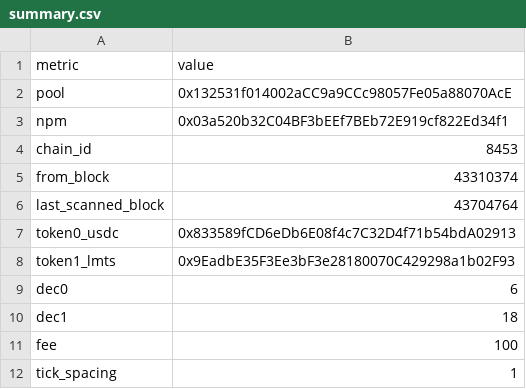
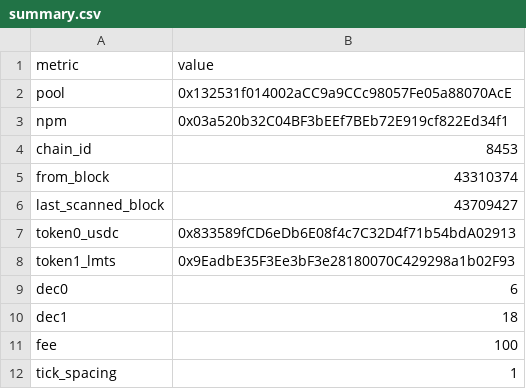
Before and after one commit to catmeover-png/uni001_new_parser, a CSV file: out/0x132531f014002acc9a9ccc98057fe05a88070ace/summary.csv, drawn as a sheet; only a part is shown.

```diff
--- a/out/0x132531f014002acc9a9ccc98057fe05a88070ace/summary.csv
+++ b/out/0x132531f014002acc9a9ccc98057fe05a88070ace/summary.csv
@@ -5,3 +5,3 @@ chain_id,8453
 from_block,43310374
-last_scanned_block,43704764
+last_scanned_block,43709427
 token0_usdc,0x833589fCD6eDb6E08f4c7C32D4f71b54bdA02913
```
Also changed, not shown: 1 other file.
